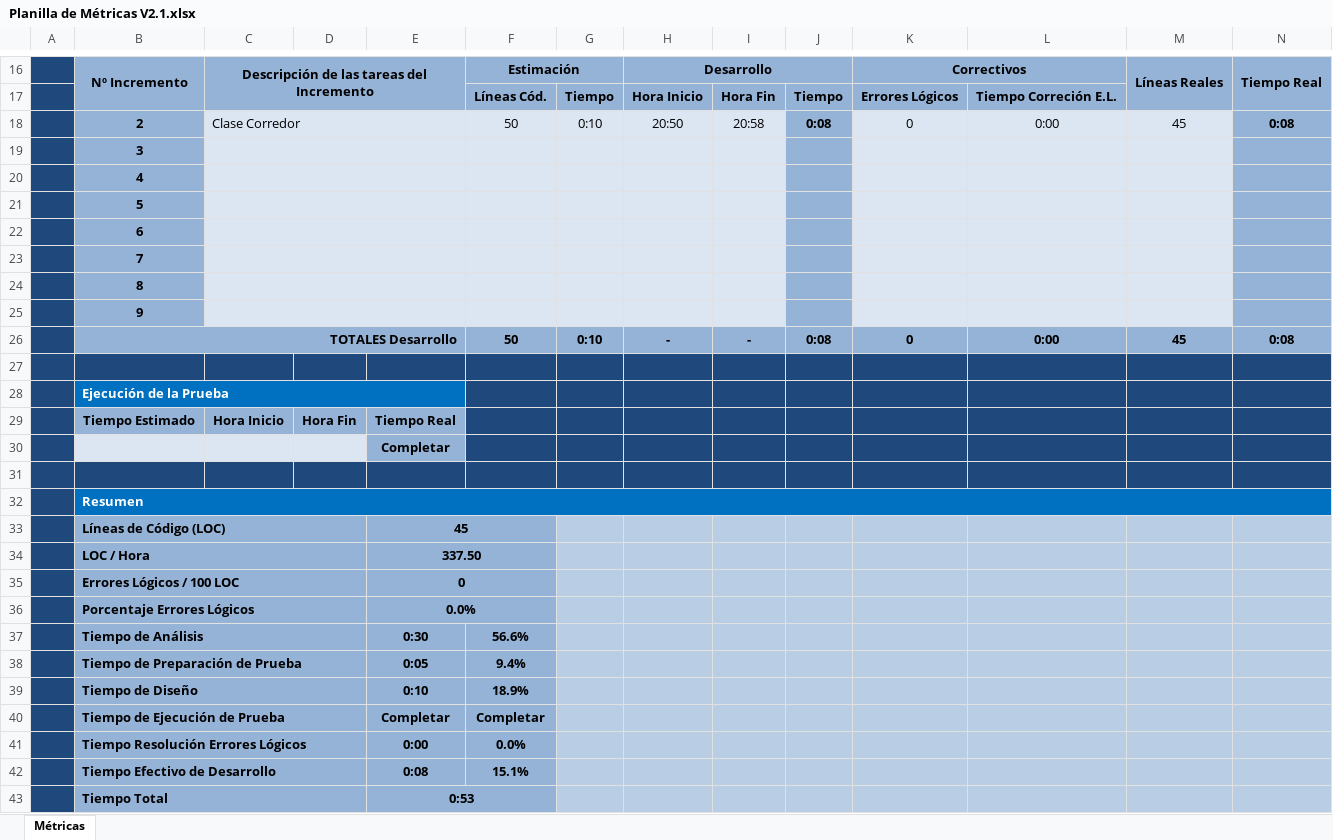
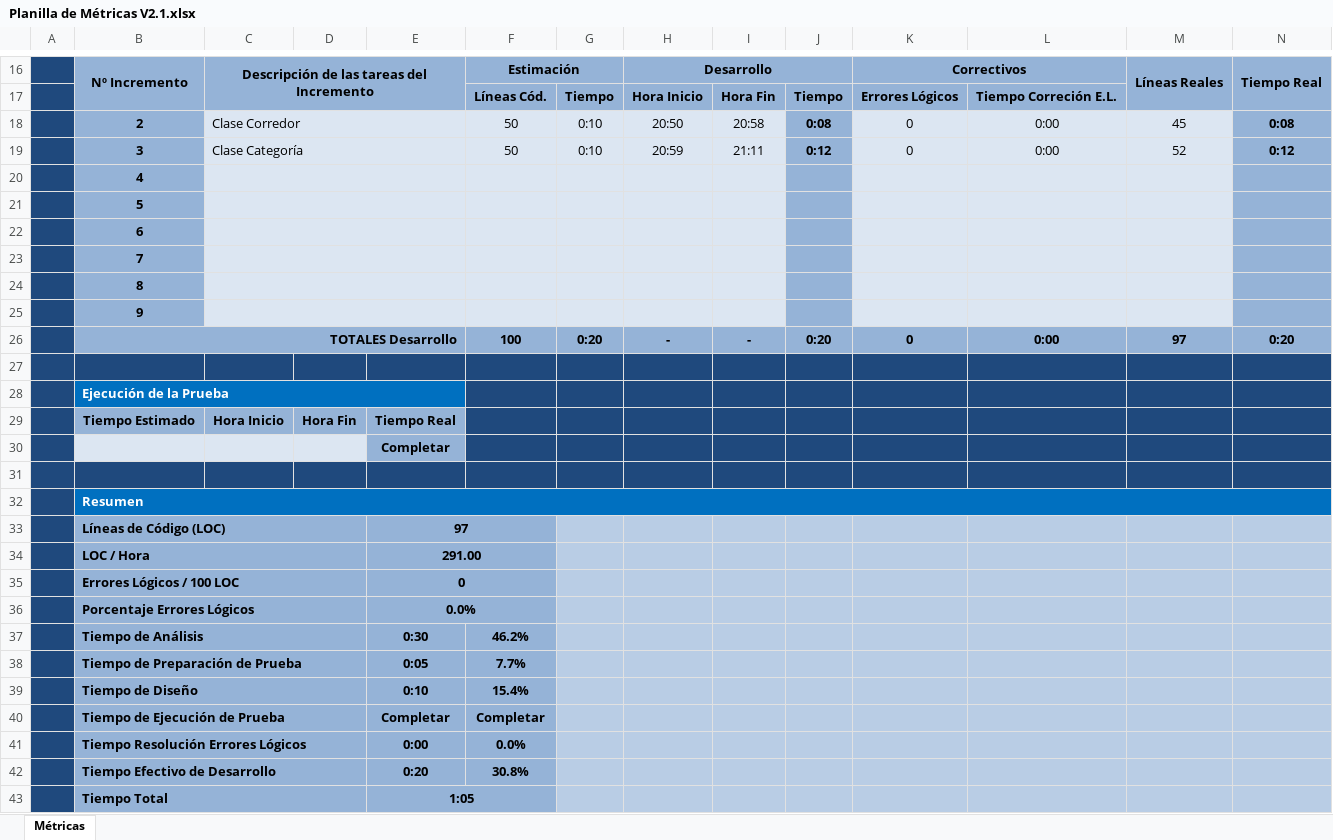
Before and after one commit to FabianNorbertoEscobar/A-correr-que-es-muy-saludable, an Excel workbook: documentacion/Planilla de Métricas V2.1.xlsx, sheet Métricas, drawn as a sheet; only a part is shown, gaps mark what is left out; values as stored, in another font and other column widths than the file's, no borders; charts and pictures and conditional formats not drawn; removed rows and columns are numbered as before the commit, all else as after; the diff names each change by its address in the sheet, - before the commit and + after, or states it on an @@ line.

Commit message:
Incremento Clase Categoría en la planilla de métricas

```diff
--- a/documentacion/Planilla de Métricas V2.1.xlsx (sheet Métricas)
+++ b/documentacion/Planilla de Métricas V2.1.xlsx (sheet Métricas)
-row 19:  | 3
+row 19:  | 3 | Clase Categoría |  |  | 50 | 0:10 | 20:59 | 21:11 | 0:12 | 0 | 0:00 | 52 | 0:12
-F26: 50
+F26: 100
-G26: 0:10
+G26: 0:20
-J26: 0:08
+J26: 0:20
-M26: 45
+M26: 97
-N26: 0:08
+N26: 0:20
-E33: 45
+E33: 97
-E34: 337.50
+E34: 291.00
-F37: 56.6%
+F37: 46.2%
-F38: 9.4%
+F38: 7.7%
-F39: 18.9%
+F39: 15.4%
-row 42:  | Tiempo Efectivo de Desarrollo |  |  | 0:08 | 15.1%
+row 42:  | Tiempo Efectivo de Desarrollo |  |  | 0:20 | 30.8%
-E43: 0:53
+E43: 1:05
```
Also changed, not shown: charts or pictures.
